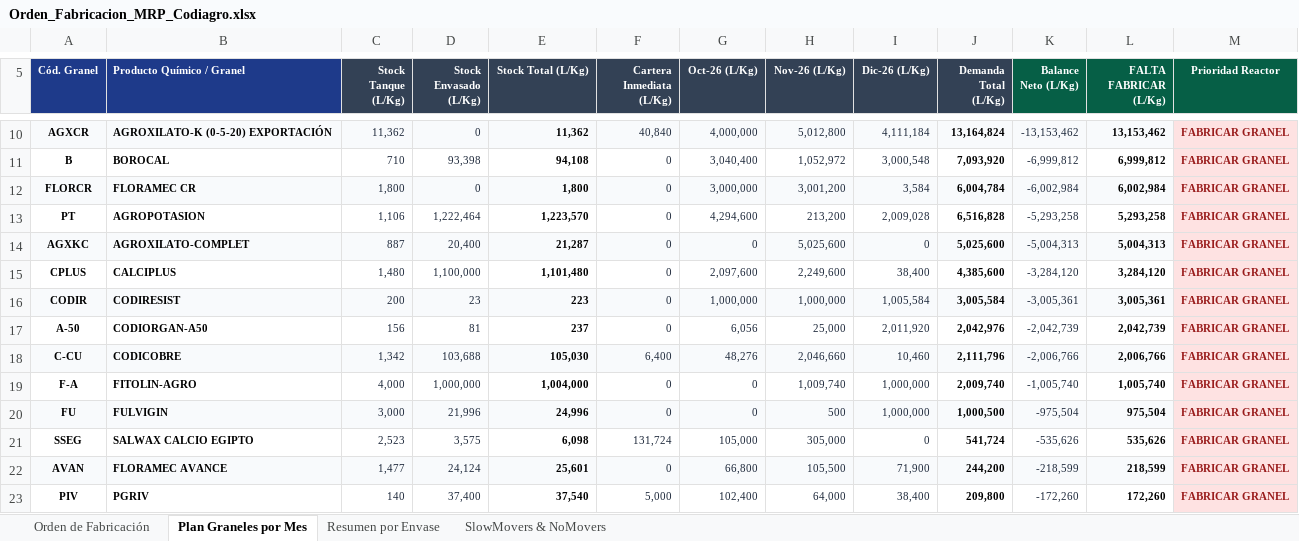
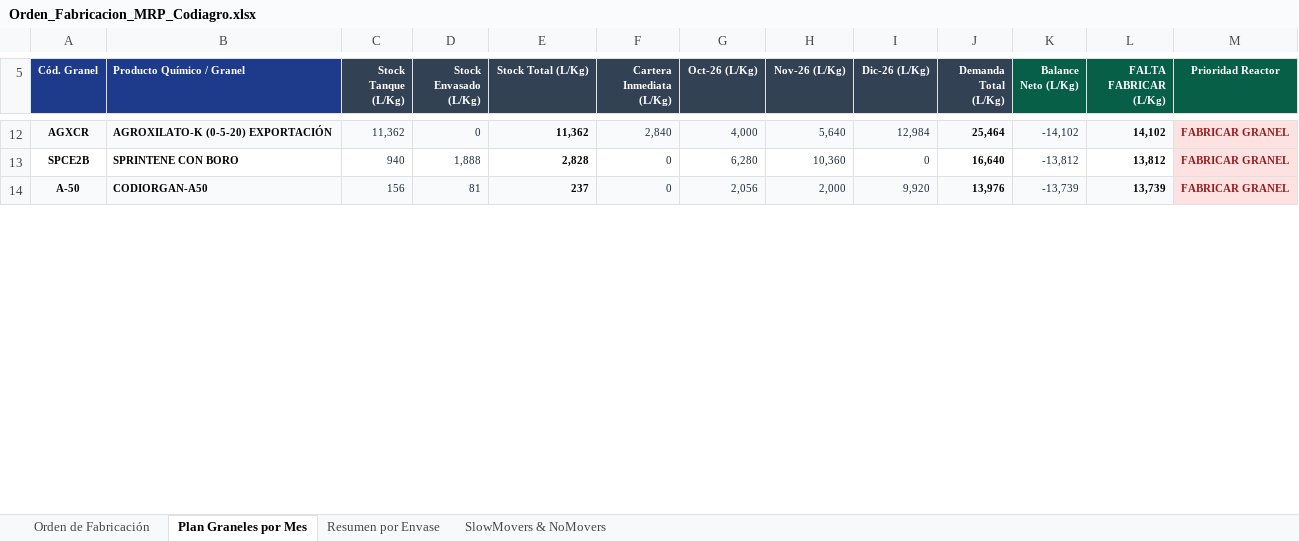
Before and after one commit to codiagrooscar/dashboard-presupuesto-2026, an Excel workbook: web_dashboard/Orden_Fabricacion_MRP_Codiagro.xlsx, sheet Plan Graneles por Mes, drawn as a sheet; only a part is shown, gaps mark what is left out; values as stored, in another font and other column widths than the file's, no borders; removed rows and columns are numbered as before the commit, all else as after; the diff covers the shown part only; the diff names each change by its address in the sheet, - before the commit and + after, or states it on an @@ line.

```diff
--- a/web_dashboard/Orden_Fabricacion_MRP_Codiagro.xlsx (sheet Plan Graneles por Mes)
+++ b/web_dashboard/Orden_Fabricacion_MRP_Codiagro.xlsx (sheet Plan Graneles por Mes)
-F12 (Cartera Inmediata (L/Kg)): 40,840
+F12 (Cartera Inmediata (L/Kg)): 2,840
-G12 (Oct-26 (L/Kg)): 4,000,000
+G12 (Oct-26 (L/Kg)): 4,000
-H12 (Nov-26 (L/Kg)): 5,012,800
+H12 (Nov-26 (L/Kg)): 5,640
-I12 (Dic-26 (L/Kg)): 4,111,184
+I12 (Dic-26 (L/Kg)): 12,984
-J12 (Demanda Total (L/Kg)): 13,164,824
+J12 (Demanda Total (L/Kg)): 25,464
-K12 (Balance Neto (L/Kg)): -13,153,462
+K12 (Balance Neto (L/Kg)): -14,102
-L12 (FALTA FABRICAR (L/Kg)): 13,153,462
+L12 (FALTA FABRICAR (L/Kg)): 14,102
-row 11: B | BOROCAL | 710 | 93,398 | 94,108 | 0 | 3,040,400 | 1,052,972 | 3,000,548 | 7,093,920 | -6,999,812 | 6,999,812 | FABRICAR GRANEL
-row 12: FLORCR | FLORAMEC CR | 1,800 | 0 | 1,800 | 0 | 3,000,000 | 3,001,200 | 3,584 | 6,004,784 | -6,002,984 | 6,002,984 | FABRICAR GRANEL
-row 13: PT | AGROPOTASION | 1,106 | 1,222,464 | 1,223,570 | 0 | 4,294,600 | 213,200 | 2,009,028 | 6,516,828 | -5,293,258 | 5,293,258 | FABRICAR GRANEL
-row 14: AGXKC | AGROXILATO-COMPLET | 887 | 20,400 | 21,287 | 0 | 0 | 5,025,600 | 0 | 5,025,600 | -5,004,313 | 5,004,313 | FABRICAR GRANEL
-row 15: CPLUS | CALCIPLUS | 1,480 | 1,100,000 | 1,101,480 | 0 | 2,097,600 | 2,249,600 | 38,400 | 4,385,600 | -3,284,120 | 3,284,120 | FABRICAR GRANEL
-row 16: CODIR | CODIRESIST | 200 | 23 | 223 | 0 | 1,000,000 | 1,000,000 | 1,005,584 | 3,005,584 | -3,005,361 | 3,005,361 | FABRICAR GRANEL
+row 13: SPCE2B | SPRINTENE CON BORO | 940 | 1,888 | 2,828 | 0 | 6,280 | 10,360 | 0 | 16,640 | -13,812 | 13,812 | FABRICAR GRANEL
-A14:L14 fill: none
+A14:L14 fill: #F8FAFC
-G14 (Oct-26 (L/Kg)): 6,056
+G14 (Oct-26 (L/Kg)): 2,056
-H14 (Nov-26 (L/Kg)): 25,000
+H14 (Nov-26 (L/Kg)): 2,000
-I14 (Dic-26 (L/Kg)): 2,011,920
+I14 (Dic-26 (L/Kg)): 9,920
-J14 (Demanda Total (L/Kg)): 2,042,976
+J14 (Demanda Total (L/Kg)): 13,976
-K14 (Balance Neto (L/Kg)): -2,042,739
+K14 (Balance Neto (L/Kg)): -13,739
-L14 (FALTA FABRICAR (L/Kg)): 2,042,739
+L14 (FALTA FABRICAR (L/Kg)): 13,739
-row 18: C-CU | CODICOBRE | 1,342 | 103,688 | 105,030 | 6,400 | 48,276 | 2,046,660 | 10,460 | 2,111,796 | -2,006,766 | 2,006,766 | FABRICAR GRANEL
-row 19: F-A | FITOLIN-AGRO | 4,000 | 1,000,000 | 1,004,000 | 0 | 0 | 1,009,740 | 1,000,000 | 2,009,740 | -1,005,740 | 1,005,740 | FABRICAR GRANEL
-row 20: FU | FULVIGIN | 3,000 | 21,996 | 24,996 | 0 | 0 | 500 | 1,000,000 | 1,000,500 | -975,504 | 975,504 | FABRICAR GRANEL
-row 21: SSEG | SALWAX CALCIO EGIPTO | 2,523 | 3,575 | 6,098 | 131,724 | 105,000 | 305,000 | 0 | 541,724 | -535,626 | 535,626 | FABRICAR GRANEL
-row 22: AVAN | FLORAMEC AVANCE | 1,477 | 24,124 | 25,601 | 0 | 66,800 | 105,500 | 71,900 | 244,200 | -218,599 | 218,599 | FABRICAR GRANEL
-row 23: PIV | PGRIV | 140 | 37,400 | 37,540 | 5,000 | 102,400 | 64,000 | 38,400 | 209,800 | -172,260 | 172,260 | FABRICAR GRANEL
```
Also changed, not shown: 37 added rows, 26 removed rows, 96 edited cells and cell formats elsewhere in this sheet, sheet Orden de Fabricación, sheet SlowMovers & NoMovers, sheet Resumen por Envase, Orden_Fabricacion_MRP_Codiagro.xlsx, 7 other files.
